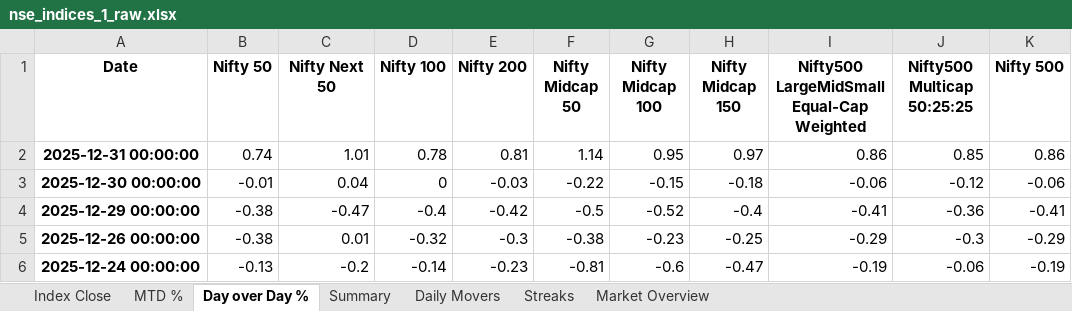
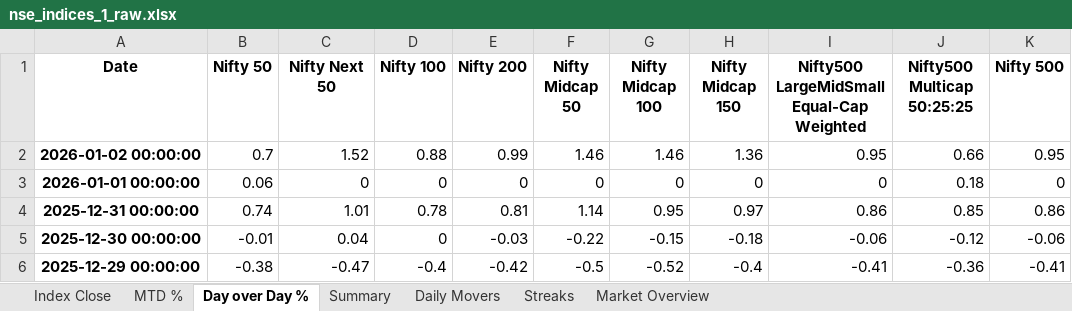
Before and after one commit to rahulshirke7951/nse.indices.a1, an Excel workbook: nse_indices_1_raw.xlsx, sheet Day over Day %, drawn as a sheet; only a part is shown; the shorter side is filled out with more unchanged rows; values as stored, in another font and other column widths than the file's, no borders; the diff names each change by its address in the sheet, - before the commit and + after, or states it on an @@ line.

```diff
--- a/nse_indices_1_raw.xlsx (sheet Day over Day %)
+++ b/nse_indices_1_raw.xlsx (sheet Day over Day %)
+row 2: 2026-01-02 00:00:00 | 0.7 | 1.52 | 0.88 | 0.99 | 1.46 | 1.46 | 1.36 | 0.95 | 0.66 | 0.95
+row 3: 2026-01-01 00:00:00 | 0.06 | 0 | 0 | 0 | 0 | 0 | 0 | 0 | 0.18 | 0
```
Also changed, not shown: sheet MTD %, sheet Index Close, sheet Summary, sheet Daily Movers, sheet Market Overview, nse_indices_1_dashboard.xlsx, 1 other file.
